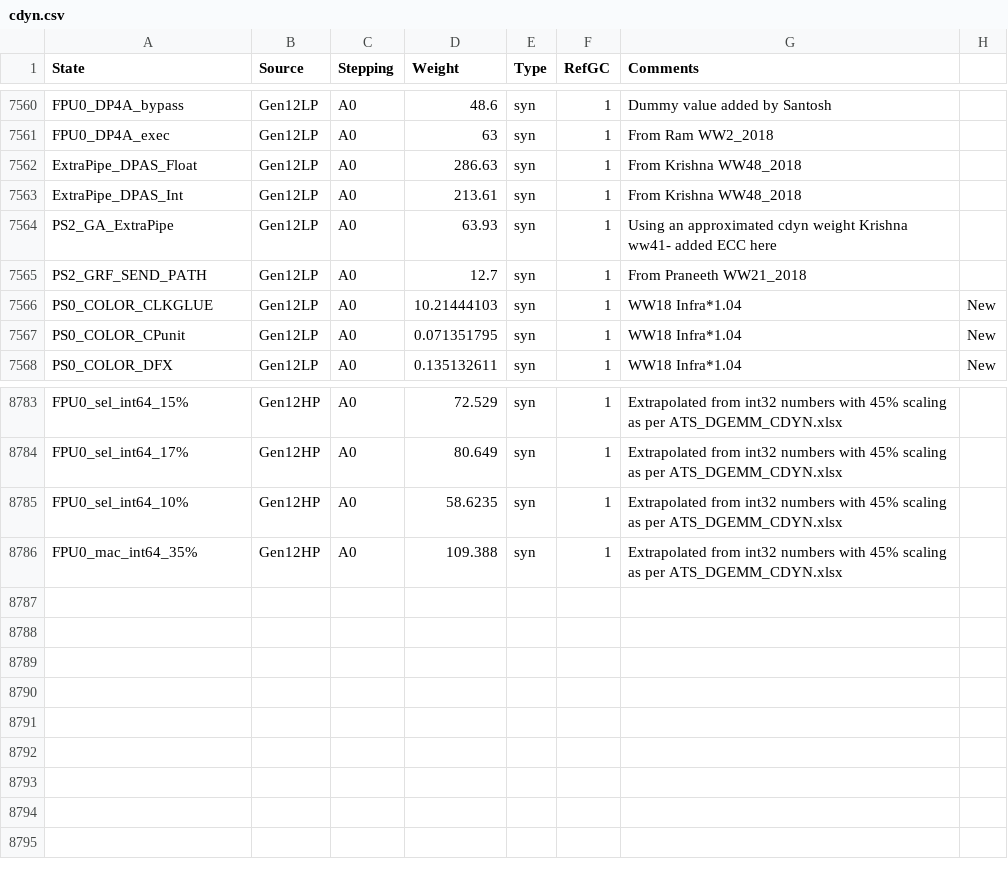
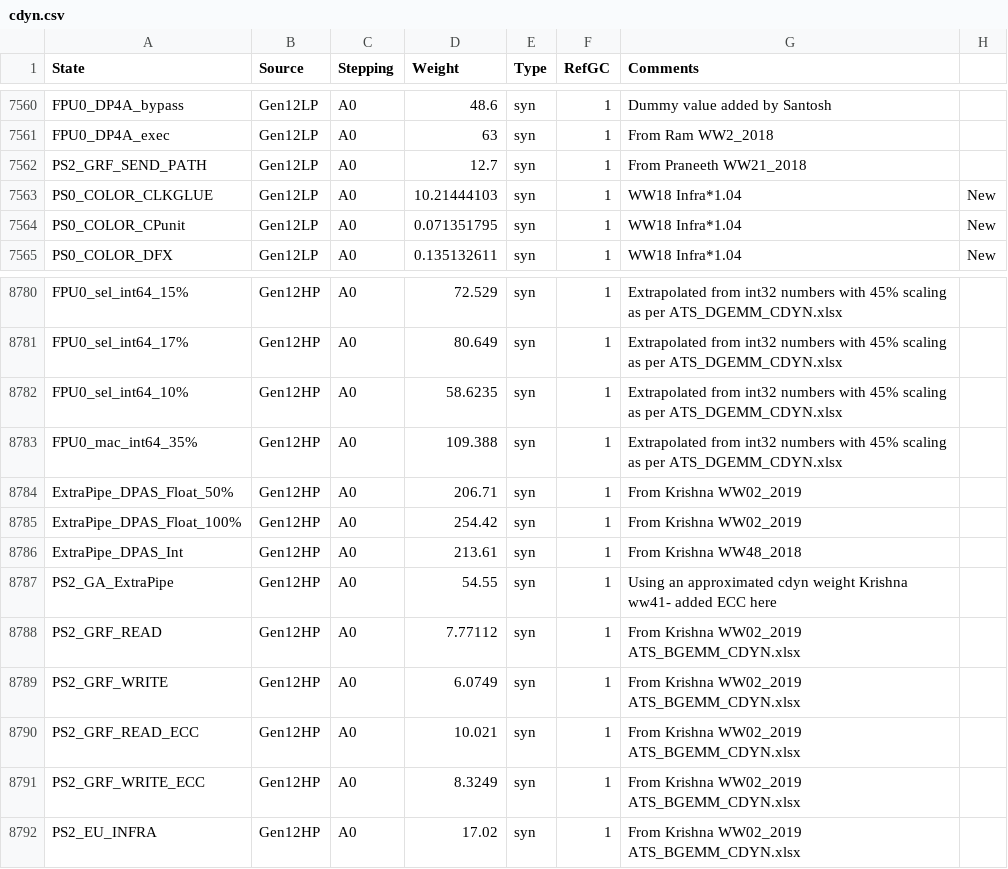
Before and after one commit to tushgarg20/Alps-ci-cd, a CSV file: Inputs/cdyn.csv, drawn as a sheet; only a part is shown, gaps mark what is left out.

Commit message:
Changes fro CAM model - New CDYN weights from Gen12HP RTL simulations, modeling changes for ECC support, INFRA power addition in EU, gate count scaling for Gen12HP

```diff
--- a/Inputs/cdyn.csv
+++ b/Inputs/cdyn.csv
@@ -7561,5 +7561,2 @@ FPU0_DP4A_bypass,Gen12LP,A0,48.6,syn,1,Dummy value added by Santosh,
 FPU0_DP4A_exec,Gen12LP,A0,63,syn,1,From Ram WW2_2018,
-ExtraPipe_DPAS_Float,Gen12LP,A0,286.63,syn,1,From Krishna WW48_2018,
-ExtraPipe_DPAS_Int,Gen12LP,A0,213.61,syn,1,From Krishna WW48_2018,
-PS2_GA_ExtraPipe,Gen12LP,A0,63.93,syn,1,Using an approximated cdyn weight Krishna ww41- added ECC here,
 PS2_GRF_SEND_PATH,Gen12LP,A0,12.7,syn,1,From Praneeth WW21_2018,
@@ -8786 +8783,10 @@ FPU0_sel_int64_10%,Gen12HP,A0,58.6235,syn,1,Extrapolated from int32 numbers with
 FPU0_mac_int64_35%,Gen12HP,A0,109.388,syn,1,Extrapolated from int32 numbers with 45% scaling as per ATS_DGEMM_CDYN.xlsx,
+ExtraPipe_DPAS_Float_50%,Gen12HP,A0,206.71,syn,1,From Krishna WW02_2019,
+ExtraPipe_DPAS_Float_100%,Gen12HP,A0,254.42,syn,1,From Krishna WW02_2019,
+ExtraPipe_DPAS_Int,Gen12HP,A0,213.61,syn,1,From Krishna WW48_2018,
+PS2_GA_ExtraPipe,Gen12HP,A0,54.55,syn,1,Using an approximated cdyn weight Krishna ww41- added ECC here,
+PS2_GRF_READ,Gen12HP,A0,7.77112,syn,1,From Krishna WW02_2019 ATS_BGEMM_CDYN.xlsx,
+PS2_GRF_WRITE,Gen12HP,A0,6.0749,syn,1,From Krishna WW02_2019 ATS_BGEMM_CDYN.xlsx,
+PS2_GRF_READ_ECC,Gen12HP,A0,10.021,syn,1,From Krishna WW02_2019 ATS_BGEMM_CDYN.xlsx,
+PS2_GRF_WRITE_ECC,Gen12HP,A0,8.3249,syn,1,From Krishna WW02_2019 ATS_BGEMM_CDYN.xlsx,
+PS2_EU_INFRA,Gen12HP,A0,17.02,syn,1,From Krishna WW02_2019 ATS_BGEMM_CDYN.xlsx,
```
Also changed, not shown: Inputs/gc.csv, 3 other files.
